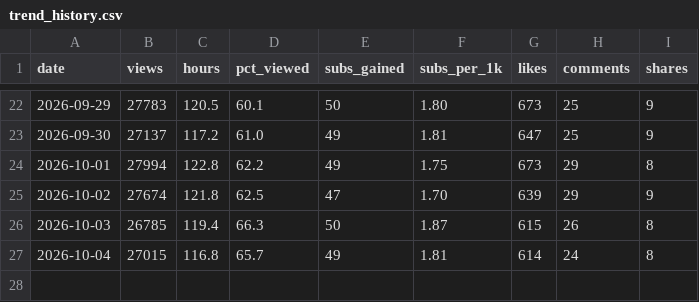
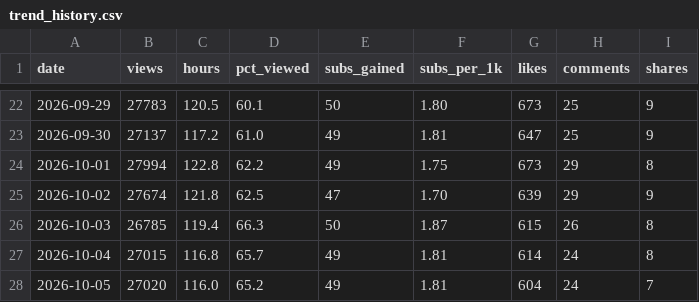
Before and after one commit to islamfatema/faru-autopilot, a CSV file: analytics/trend_history.csv, drawn as a sheet; only a part is shown, gaps mark what is left out.

Commit message:
insights: history [skip ci]

```diff
--- a/analytics/trend_history.csv
+++ b/analytics/trend_history.csv
@@ -27 +27,2 @@ date,views,hours,pct_viewed,subs_gained,subs_per_1k,likes,comments,shares
 2026-10-04,27015,116.8,65.7,49,1.81,614,24,8
+2026-10-05,27020,116.0,65.2,49,1.81,604,24,7
```
Also changed, not shown: 1 other file.
